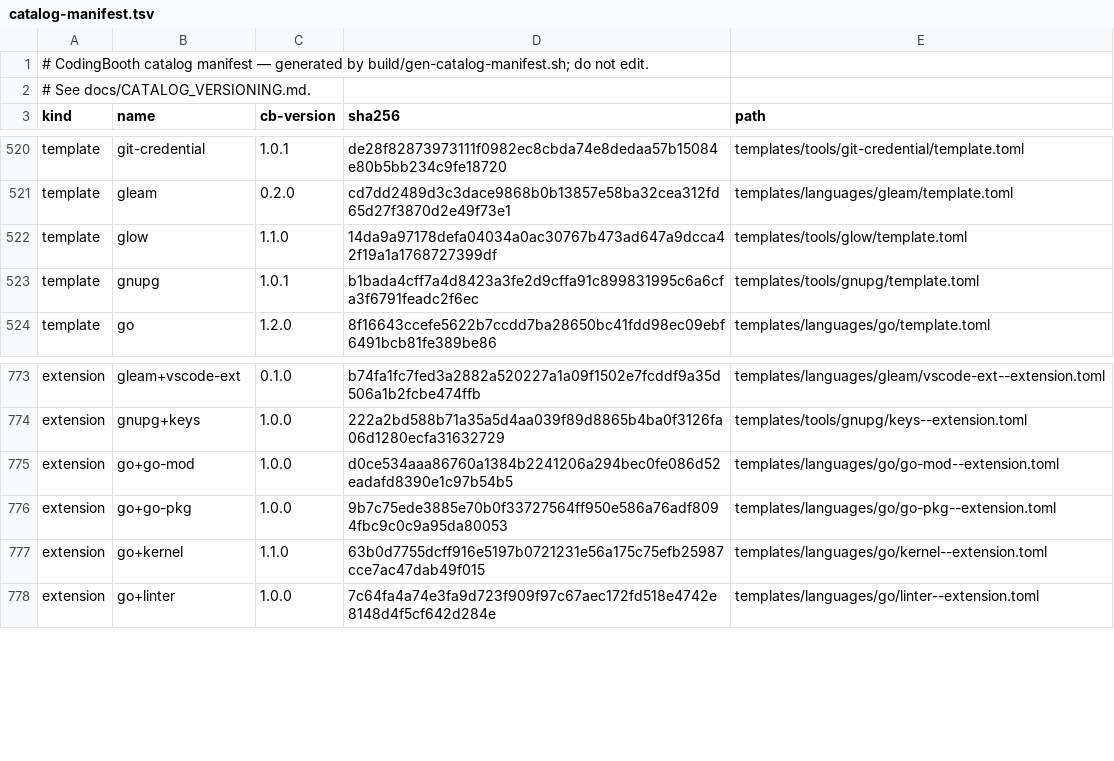
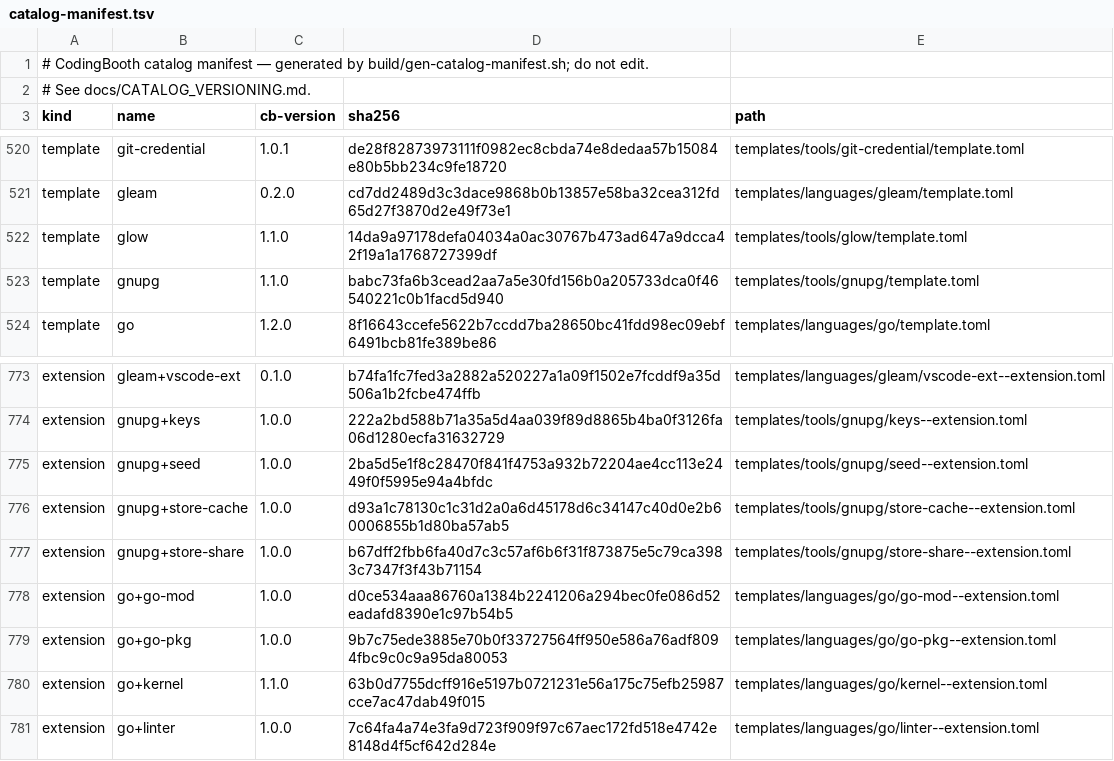
Before and after one commit to NawaMan/CodingBooth, a TSV file: build/catalog-manifest.tsv, drawn as a sheet; only a part is shown, gaps mark what is left out.

Commit message:
gnupg+store-cache, +seed, +store-share: a gpg keyring from the project or kept, without EnvFolio

```diff
--- a/build/catalog-manifest.tsv
+++ b/build/catalog-manifest.tsv
@@ -522,3 +522,3 @@ template	gleam	0.2.0	cd7dd2489d3c3dace9868b0b13857e58ba32cea312fd65d27f3870d2e49
 template	glow	1.1.0	14da9a97178defa04034a0ac30767b473ad647a9dcca42f19a1a1768727399df	templates/tools/glow/template.toml
-template	gnupg	1.0.1	b1bada4cff7a4d8423a3fe2d9cffa91c899831995c6a6cfa3f6791feadc2f6ec	templates/tools/gnupg/template.toml
+template	gnupg	1.1.0	babc73fa6b3cead2aa7a5e30fd156b0a205733dca0f46540221c0b1facd5d940	templates/tools/gnupg/template.toml
 template	go	1.2.0	8f16643ccefe5622b7ccdd7ba28650bc41fdd98ec09ebf6491bcb81fe389be86	templates/languages/go/template.toml
@@ -774,2 +774,5 @@ extension	gleam+vscode-ext	0.1.0	b74fa1fc7fed3a2882a520227a1a09f1502e7fcddf9a35d
 extension	gnupg+keys	1.0.0	222a2bd588b71a35a5d4aa039f89d8865b4ba0f3126fa06d1280ecfa31632729	templates/tools/gnupg/keys--extension.toml
+extension	gnupg+seed	1.0.0	2ba5d5e1f8c28470f841f4753a932b72204ae4cc113e2449f0f5995e94a4bfdc	templates/tools/gnupg/seed--extension.toml
+extension	gnupg+store-cache	1.0.0	d93a1c78130c1c31d2a0a6d45178d6c34147c40d0e2b60006855b1d80ba57ab5	templates/tools/gnupg/store-cache--extension.toml
+extension	gnupg+store-share	1.0.0	b67dff2fbb6fa40d7c3c57af6b6f31f873875e5c79ca3983c7347f3f43b71154	templates/tools/gnupg/store-share--extension.toml
 extension	go+go-mod	1.0.0	d0ce534aaa86760a1384b2241206a294bec0fe086d52eadafd8390e1c97b54b5	templates/languages/go/go-mod--extension.toml
```
Also changed, not shown: 9 other files.
